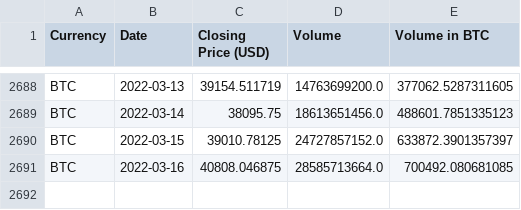
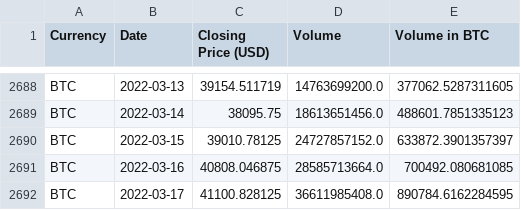
Before and after one commit to geniusnhu/daistats, a CSV file: BTC_price.csv, drawn as a sheet; only a part is shown, gaps mark what is left out; the diff names each change by its address in the sheet, - before the commit and + after, or states it on an @@ line.

Commit message:
Auto Server Commit 17.03.2022 12:01

```diff
--- a/BTC_price.csv
+++ b/BTC_price.csv
+row 2692: BTC | 2022-03-17 | 41100.828125 | 36611985408.0 | 890784.6162284595
```
